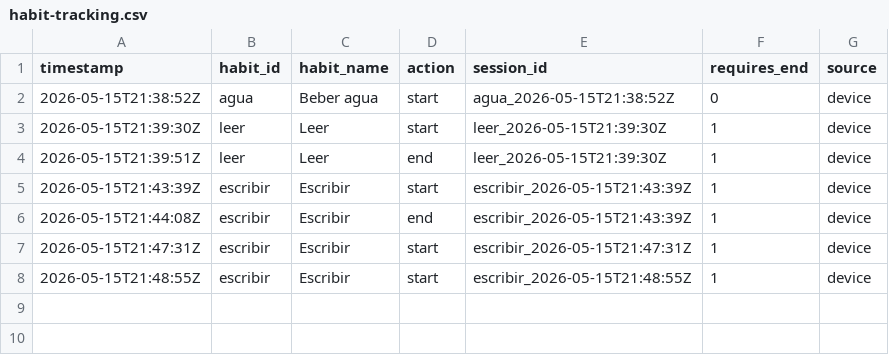
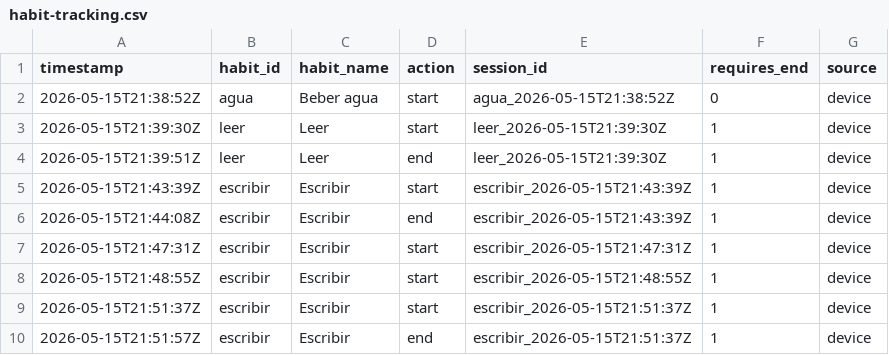
Before and after one commit to Sonny-bot-33/xteink-habit-tracking, a CSV file: habit-tracking.csv, drawn as a sheet.

Commit message:
Update habit tracking CSV

```diff
--- a/habit-tracking.csv
+++ b/habit-tracking.csv
@@ -8 +8,3 @@ timestamp,habit_id,habit_name,action,session_id,requires_end,source
 2026-05-15T21:48:55Z,escribir,Escribir,start,escribir_2026-05-15T21:48:55Z,1,device
+2026-05-15T21:51:37Z,escribir,Escribir,start,escribir_2026-05-15T21:51:37Z,1,device
+2026-05-15T21:51:57Z,escribir,Escribir,end,escribir_2026-05-15T21:51:37Z,1,device
```
